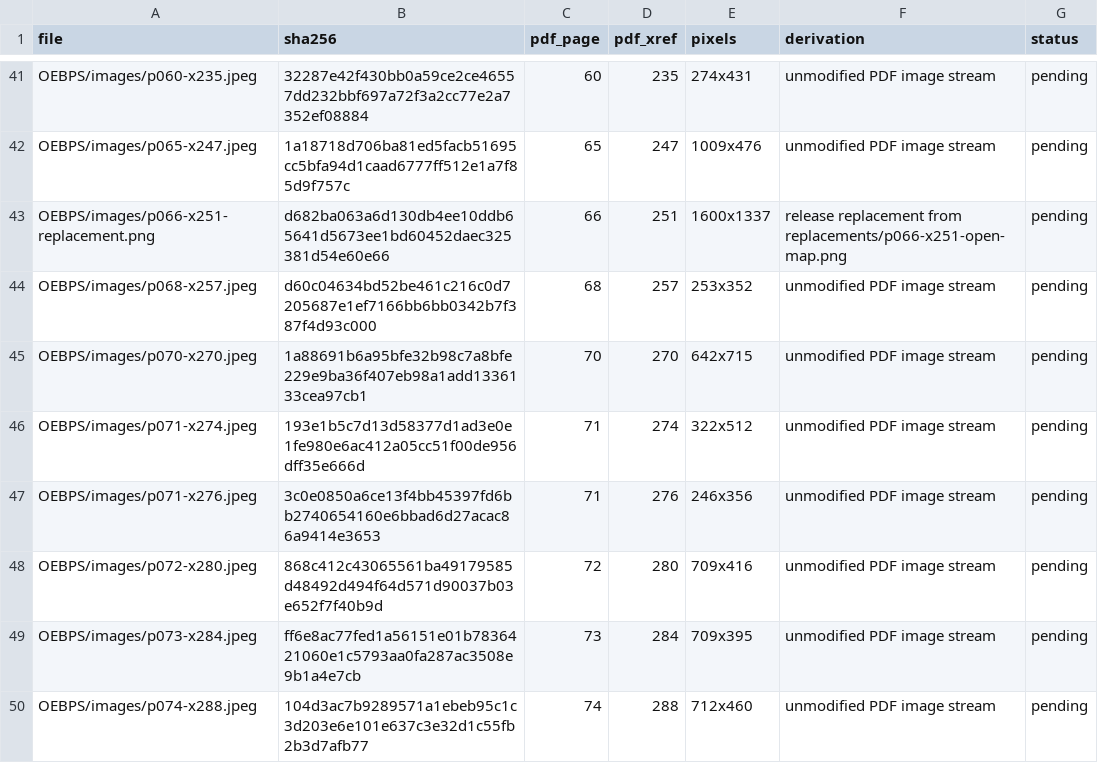
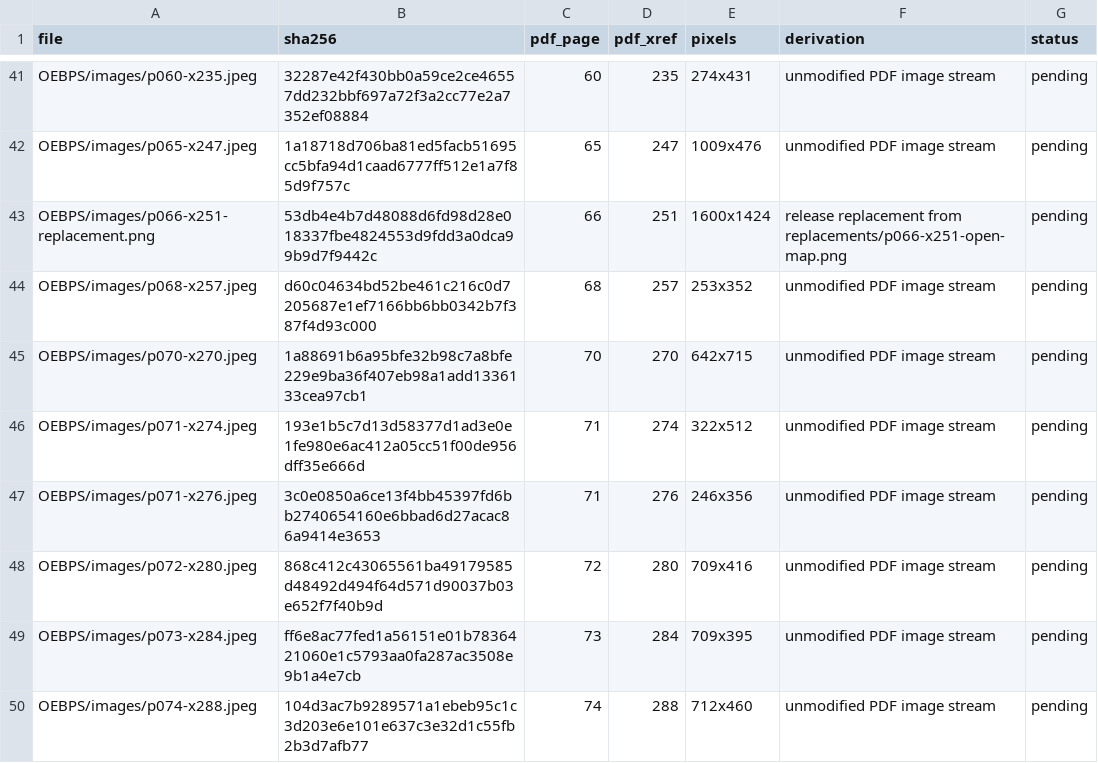
Before and after one commit to Yarden-zamir/epub-web-edition, a CSV file: inventory-release/assets.csv, drawn as a sheet; only a part is shown, gaps mark what is left out.

```diff
--- a/inventory-release/assets.csv
+++ b/inventory-release/assets.csv
@@ -42,3 +42,3 @@ OEBPS/images/p060-x235.jpeg,32287e42f430bb0a59ce2ce46557dd232bbf697a72f3a2cc77e2
 OEBPS/images/p065-x247.jpeg,1a18718d706ba81ed5facb51695cc5bfa94d1caad6777ff512e1a7f85d9f757c,65,247,1009x476,unmodified PDF image stream,pending
-OEBPS/images/p066-x251-replacement.png,d682ba063a6d130db4ee10ddb65641d5673ee1bd60452daec325381d54e60e66,66,251,1600x1337,release replacement from replacements/p066-x251-open-map.png,pending
+OEBPS/images/p066-x251-replacement.png,53db4e4b7d48088d6fd98d28e018337fbe4824553d9fdd3a0dca99b9d7f9442c,66,251,1600x1424,release replacement from replacements/p066-x251-open-map.png,pending
 OEBPS/images/p068-x257.jpeg,d60c04634bd52be461c216c0d7205687e1ef7166bb6bb0342b7f387f4d93c000,68,257,253x352,unmodified PDF image stream,pending
```
Also changed, not shown: inventory-release/issues.csv, inventory-release/pages.csv, 8 other files.
